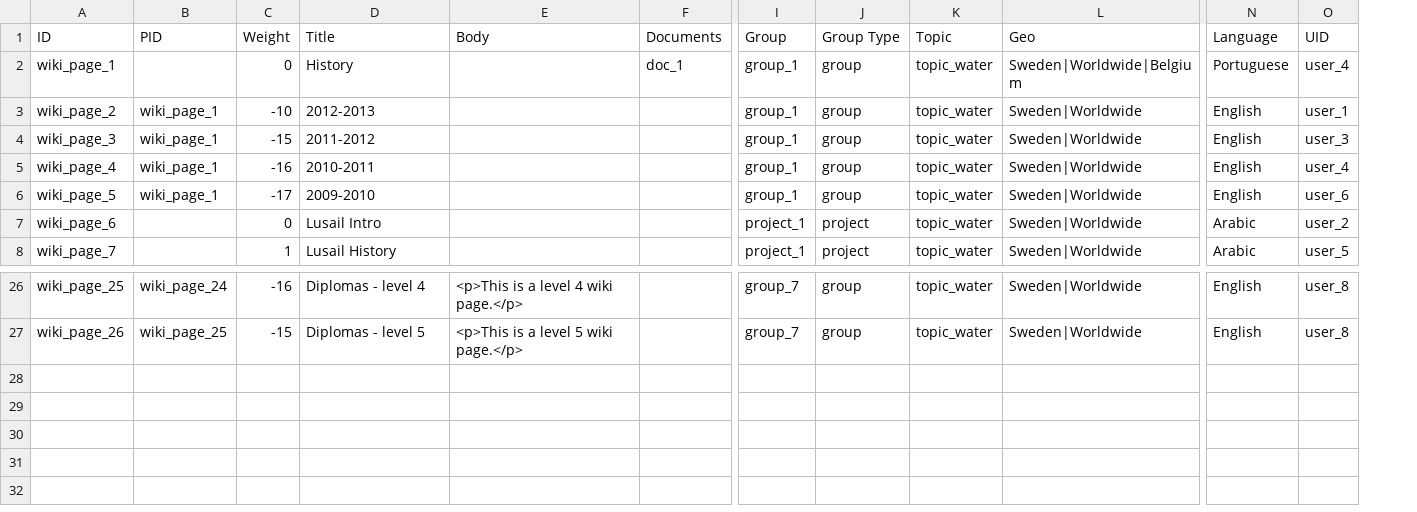
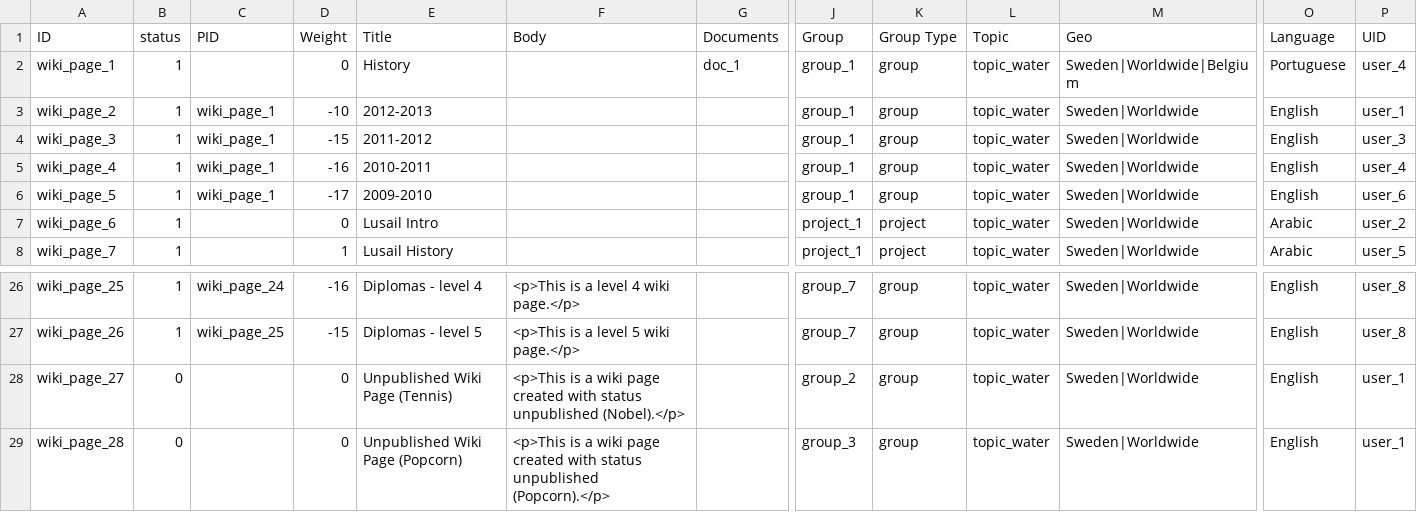
Before and after one commit to capacity4dev/capacity4more, a CSV file: capacity4more/modules/c4m/demo/c4m_demo_content/csv/node/wiki_page.csv, drawn as a sheet; only a part is shown, gaps mark what is left out; rows hold the shown columns only; the diff names each change by its address in the sheet, - before the commit and + after, or states it on an @@ line.

Commit message:
Tests to check if member can see unpublished wiki page in group and non-members cannot

```diff
--- a/capacity4more/modules/c4m/demo/c4m_demo_content/csv/node/wiki_page.csv
+++ b/capacity4more/modules/c4m/demo/c4m_demo_content/csv/node/wiki_page.csv
+column B (status), rows 2-8: all 1; rows 26-27: 1 | 1
+row 28: wiki_page_27 | 0 |  | 0 | Unpublished Wiki Page (Tennis) | <p>This is a wiki page created with status unpublished (Nobel).</p> |  | group_2 | group | topic_water | Sweden|Worldwide | English | user_1
+row 29: wiki_page_28 | 0 |  | 0 | Unpublished Wiki Page (Popcorn) | <p>This is a wiki page created with status unpublished (Popcorn).</p> |  | group_3 | group | topic_water | Sweden|Worldwide | English | user_1
```
Also changed, not shown: 7 other files.
